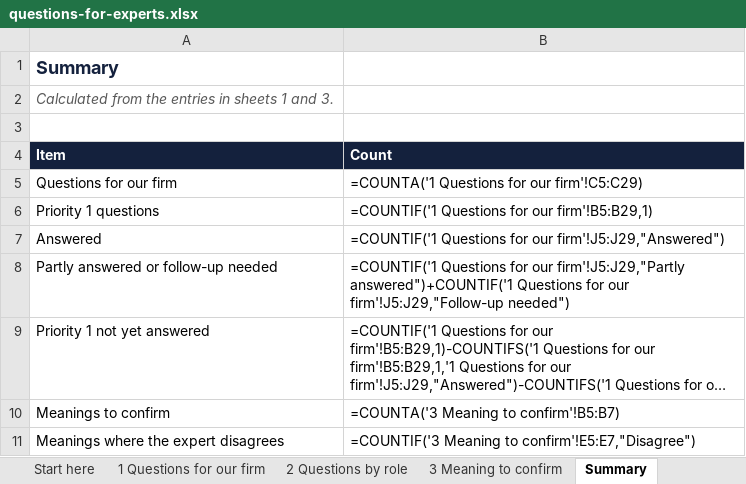
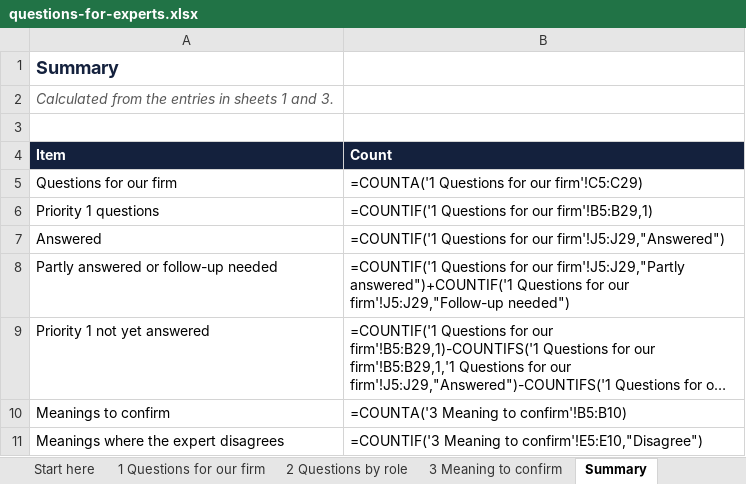
Before and after one commit to GaelFrance/ontologie, an Excel workbook: domains/margin-and-collateral/questions-for-experts.xlsx, sheet Summary, drawn as a sheet; long unchanged cells end in …; values as stored, in another font and other column widths than the file's, no borders; formulas without a stored value are shown as written; the diff names each change by its address in the sheet, - before the commit and + after, or states it on an @@ line.

```diff
--- a/domains/margin-and-collateral/questions-for-experts.xlsx (sheet Summary)
+++ b/domains/margin-and-collateral/questions-for-experts.xlsx (sheet Summary)
-B10 (Count): =COUNTA('3 Meaning to confirm'!B5:B7)
+B10 (Count): =COUNTA('3 Meaning to confirm'!B5:B10)
-B11 (Count): …Meaning to confirm'!E5:E7,"Disagree")
+B11 (Count): …Meaning to confirm'!E5:E10,"Disagree")
```
Also changed, not shown: sheet 3 Meaning to confirm, domains/clearing-give-up-and-acceptance/questions-for-experts.xlsx, domains/clearing-services-and-accounts/questions-for-experts.xlsx, 38 other files.
